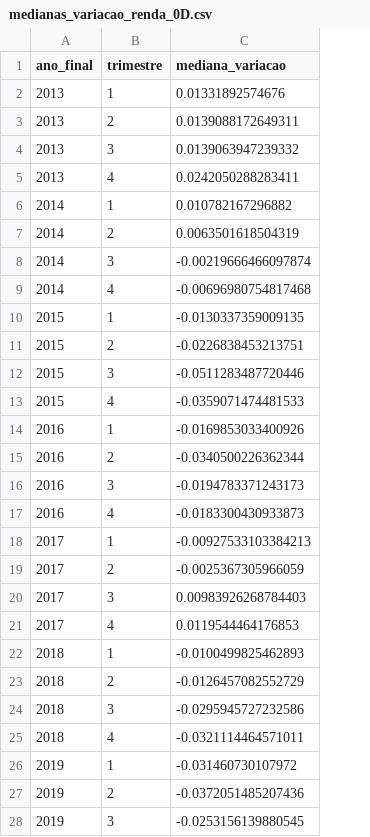
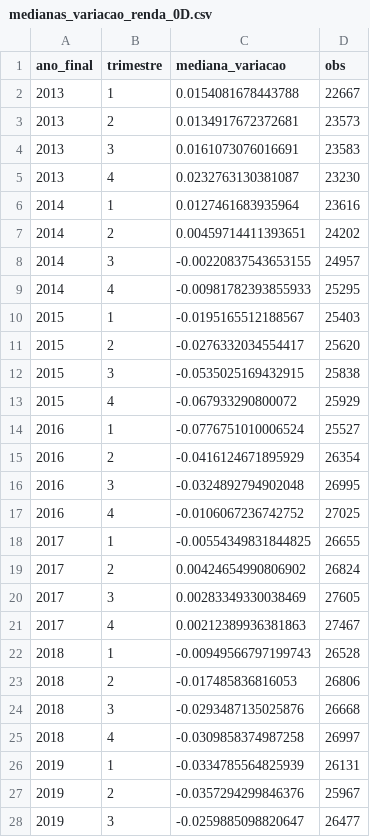
Before and after one commit to JDomingueti/FIELD-2025.2-SPX, a CSV file: dados_medianas_var/medianas_variacao_renda_0D.csv, drawn as a sheet; only a part is shown; the diff covers the shown part only; the diff names each change by its address in the sheet, - before the commit and + after, or states it on an @@ line.

Commit message:
atualizando dados e criando subplot de amostras

```diff
--- a/dados_medianas_var/medianas_variacao_renda_0D.csv
+++ b/dados_medianas_var/medianas_variacao_renda_0D.csv
+column D (obs), rows 2-28: 22667 | 23573 | 23583 | 23230 | 23616 | 24202 | 24957 | 25295 | 25403 | 25620 | 25838 | 25929 | 25527 | 26354 | 26995 | 27025 | 26655 | 26824 | 27605 | 27467 | 26528 | 26806 | 26668 | 26997 | 26131 | 25967 | 26477
-C2 (mediana_variacao): 0.01331892574676
+C2 (mediana_variacao): 0.0154081678443788
-C3 (mediana_variacao): 0.0139088172649311
+C3 (mediana_variacao): 0.0134917672372681
-C4 (mediana_variacao): 0.0139063947239332
+C4 (mediana_variacao): 0.0161073076016691
-C5 (mediana_variacao): 0.0242050288283411
+C5 (mediana_variacao): 0.0232763130381087
-C6 (mediana_variacao): 0.010782167296882
+C6 (mediana_variacao): 0.0127461683935964
-C7 (mediana_variacao): 0.0063501618504319
+C7 (mediana_variacao): 0.00459714411393651
-C8 (mediana_variacao): -0.00219666466097874
+C8 (mediana_variacao): -0.00220837543653155
-C9 (mediana_variacao): -0.00696980754817468
+C9 (mediana_variacao): -0.00981782393855933
-C10 (mediana_variacao): -0.0130337359009135
+C10 (mediana_variacao): -0.0195165512188567
-C11 (mediana_variacao): -0.0226838453213751
+C11 (mediana_variacao): -0.0276332034554417
-C12 (mediana_variacao): -0.0511283487720446
+C12 (mediana_variacao): -0.0535025169432915
-C13 (mediana_variacao): -0.0359071474481533
+C13 (mediana_variacao): -0.067933290800072
-C14 (mediana_variacao): -0.0169853033400926
+C14 (mediana_variacao): -0.0776751010006524
-C15 (mediana_variacao): -0.0340500226362344
+C15 (mediana_variacao): -0.0416124671895929
-C16 (mediana_variacao): -0.0194783371243173
+C16 (mediana_variacao): -0.0324892794902048
-C17 (mediana_variacao): -0.0183300430933873
+C17 (mediana_variacao): -0.0106067236742752
-C18 (mediana_variacao): -0.00927533103384213
+C18 (mediana_variacao): -0.00554349831844825
-C19 (mediana_variacao): -0.0025367305966059
+C19 (mediana_variacao): 0.00424654990806902
-C20 (mediana_variacao): 0.00983926268784403
+C20 (mediana_variacao): 0.00283349330038469
-C21 (mediana_variacao): 0.0119544464176853
+C21 (mediana_variacao): 0.00212389936381863
-C22 (mediana_variacao): -0.0100499825462893
+C22 (mediana_variacao): -0.00949566797199743
-C23 (mediana_variacao): -0.0126457082552729
+C23 (mediana_variacao): -0.017485836816053
-C24 (mediana_variacao): -0.0295945727232586
+C24 (mediana_variacao): -0.0293487135025876
-C25 (mediana_variacao): -0.0321114464571011
+C25 (mediana_variacao): -0.0309858374987258
-C26 (mediana_variacao): -0.031460730107972
+C26 (mediana_variacao): -0.0334785564825939
-C27 (mediana_variacao): -0.0372051485207436
+C27 (mediana_variacao): -0.0357294299846376
-C28 (mediana_variacao): -0.0253156139880545
+C28 (mediana_variacao): -0.0259885098820647
```
Also changed, not shown: 23 edited cells elsewhere in this file, dados_medianas_var/medianas_variacao_renda_0.csv, dados_medianas_var/medianas_variacao_renda_1.csv, 4 other files.
